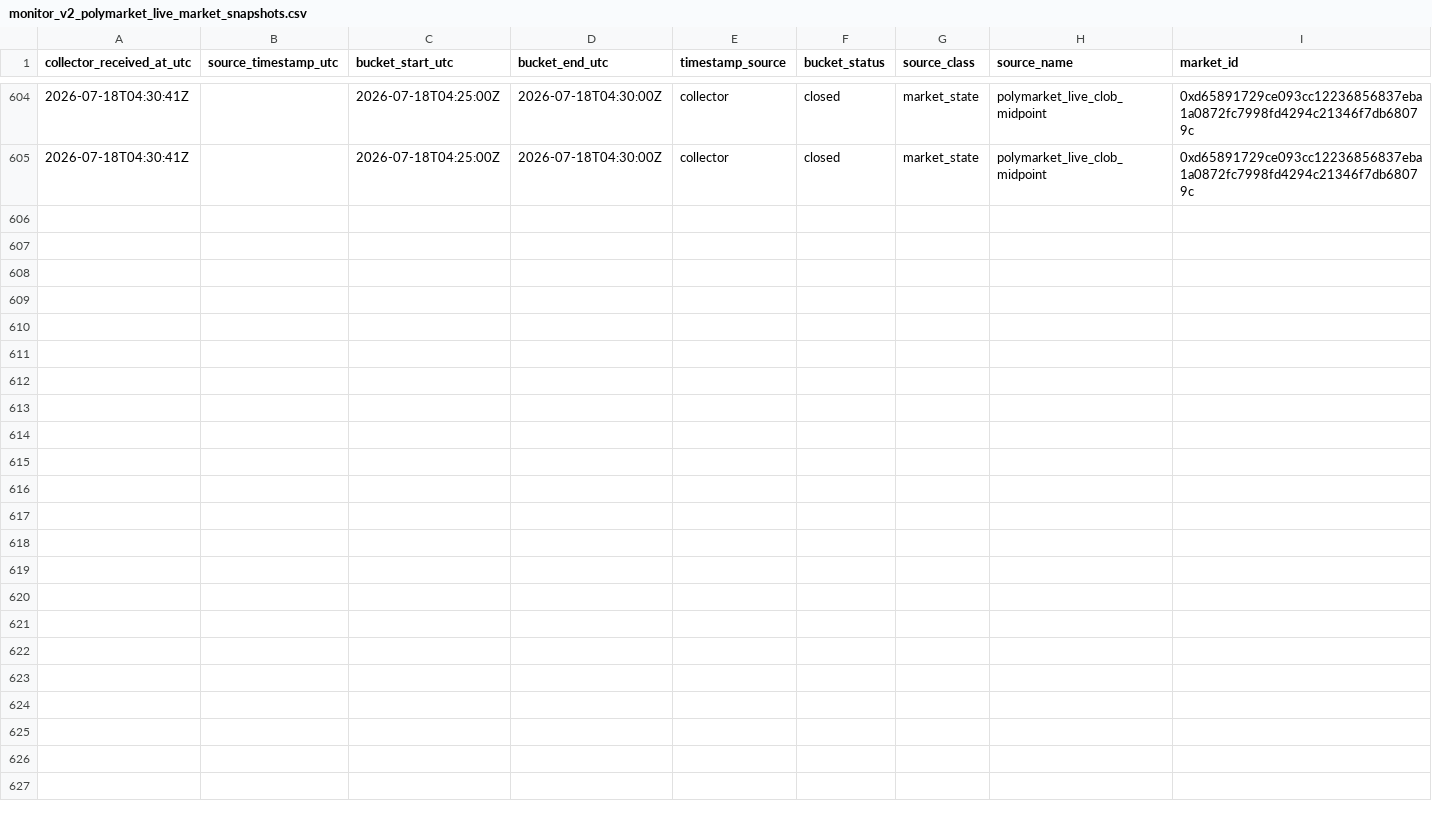
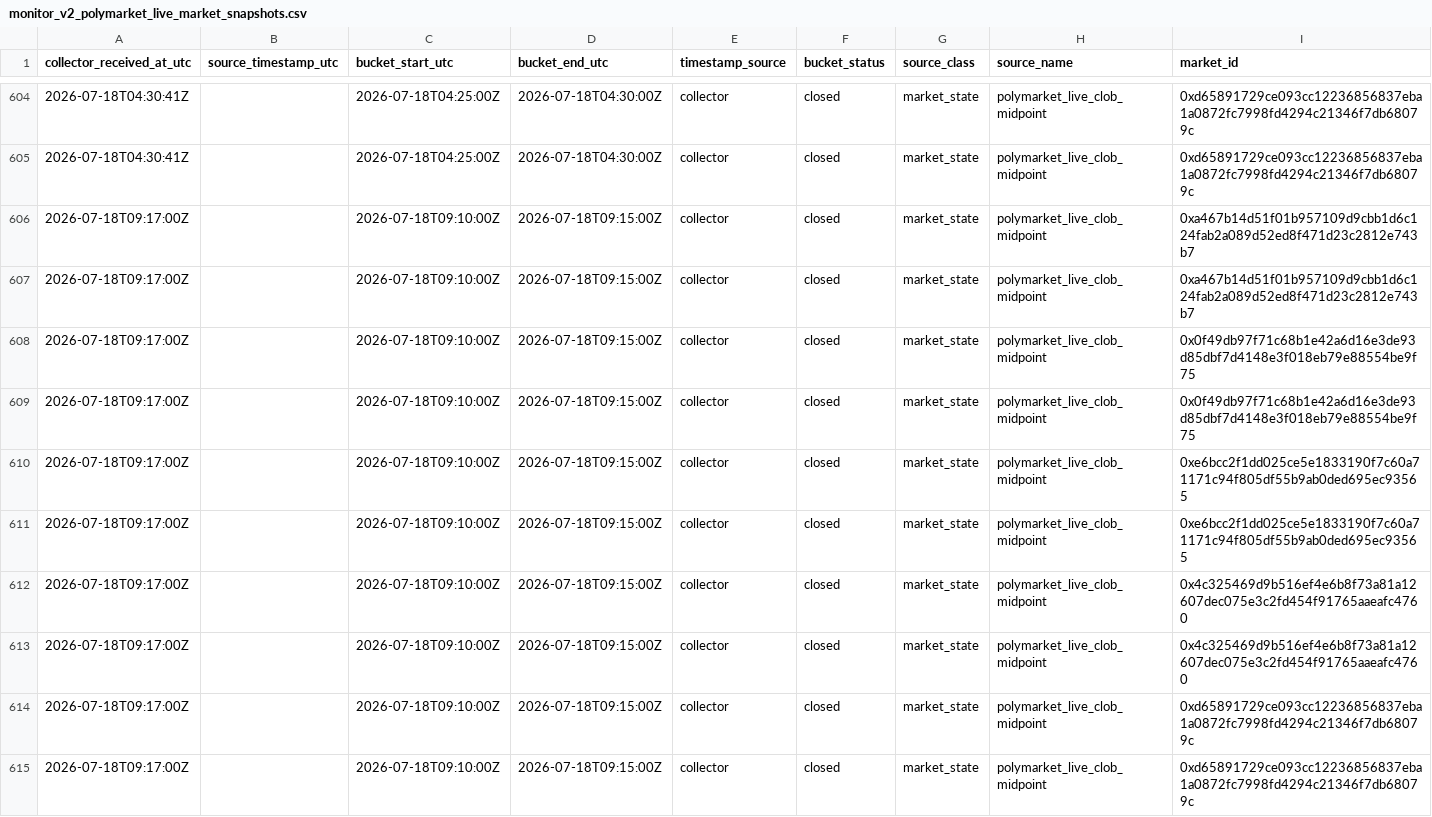
Before and after one commit to Pablozh123/multi-agent-orchestration-informational-efficiency, a CSV file: data/results/monitor_v2_polymarket_live_market_snapshots.csv, drawn as a sheet; only a part is shown, gaps mark what is left out; rows hold the shown columns only; the diff names each change by its address in the sheet, - before the commit and + after, or states it on an @@ line.

Commit message:
chore(data): daily pipeline artifacts (auto)

```diff
--- a/data/results/monitor_v2_polymarket_live_market_snapshots.csv
+++ b/data/results/monitor_v2_polymarket_live_market_snapshots.csv
+row 606: 2026-07-18T09:17:00Z |  | 2026-07-18T09:10:00Z | 2026-07-18T09:15:00Z | collector | closed | market_state | polymarket_live_clob_midpoint | 0xa467b14d51f01b957109d9cbb1d6c124fab2a089d52ed8f471d23c2812e743b7
+row 607: 2026-07-18T09:17:00Z |  | 2026-07-18T09:10:00Z | 2026-07-18T09:15:00Z | collector | closed | market_state | polymarket_live_clob_midpoint | 0xa467b14d51f01b957109d9cbb1d6c124fab2a089d52ed8f471d23c2812e743b7
+row 608: 2026-07-18T09:17:00Z |  | 2026-07-18T09:10:00Z | 2026-07-18T09:15:00Z | collector | closed | market_state | polymarket_live_clob_midpoint | 0x0f49db97f71c68b1e42a6d16e3de93d85dbf7d4148e3f018eb79e88554be9f75
+row 609: 2026-07-18T09:17:00Z |  | 2026-07-18T09:10:00Z | 2026-07-18T09:15:00Z | collector | closed | market_state | polymarket_live_clob_midpoint | 0x0f49db97f71c68b1e42a6d16e3de93d85dbf7d4148e3f018eb79e88554be9f75
+row 610: 2026-07-18T09:17:00Z |  | 2026-07-18T09:10:00Z | 2026-07-18T09:15:00Z | collector | closed | market_state | polymarket_live_clob_midpoint | 0xe6bcc2f1dd025ce5e1833190f7c60a71171c94f805df55b9ab0ded695ec93565
+row 611: 2026-07-18T09:17:00Z |  | 2026-07-18T09:10:00Z | 2026-07-18T09:15:00Z | collector | closed | market_state | polymarket_live_clob_midpoint | 0xe6bcc2f1dd025ce5e1833190f7c60a71171c94f805df55b9ab0ded695ec93565
+row 612: 2026-07-18T09:17:00Z |  | 2026-07-18T09:10:00Z | 2026-07-18T09:15:00Z | collector | closed | market_state | polymarket_live_clob_midpoint | 0x4c325469d9b516ef4e6b8f73a81a12607dec075e3c2fd454f91765aaeafc4760
+row 613: 2026-07-18T09:17:00Z |  | 2026-07-18T09:10:00Z | 2026-07-18T09:15:00Z | collector | closed | market_state | polymarket_live_clob_midpoint | 0x4c325469d9b516ef4e6b8f73a81a12607dec075e3c2fd454f91765aaeafc4760
+row 614: 2026-07-18T09:17:00Z |  | 2026-07-18T09:10:00Z | 2026-07-18T09:15:00Z | collector | closed | market_state | polymarket_live_clob_midpoint | 0xd65891729ce093cc12236856837eba1a0872fc7998fd4294c21346f7db68079c
+row 615: 2026-07-18T09:17:00Z |  | 2026-07-18T09:10:00Z | 2026-07-18T09:15:00Z | collector | closed | market_state | polymarket_live_clob_midpoint | 0xd65891729ce093cc12236856837eba1a0872fc7998fd4294c21346f7db68079c
```
Also changed, not shown: data/results/monitor_anomaly_review_queue.csv, data/results/monitor_candidate_human_review_report.csv, 35 other files.
